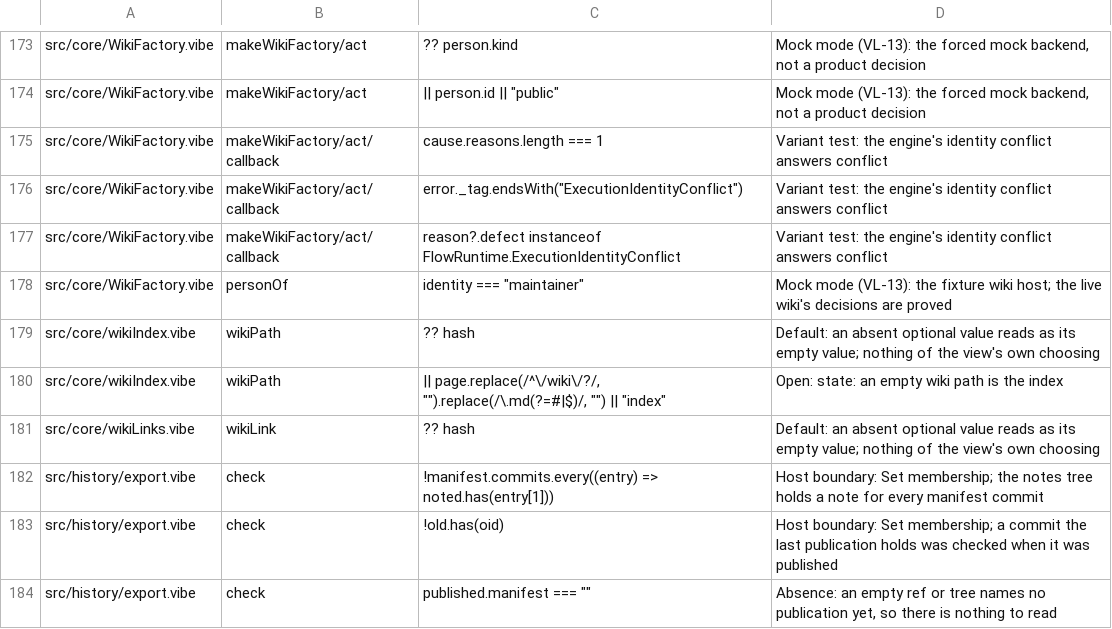
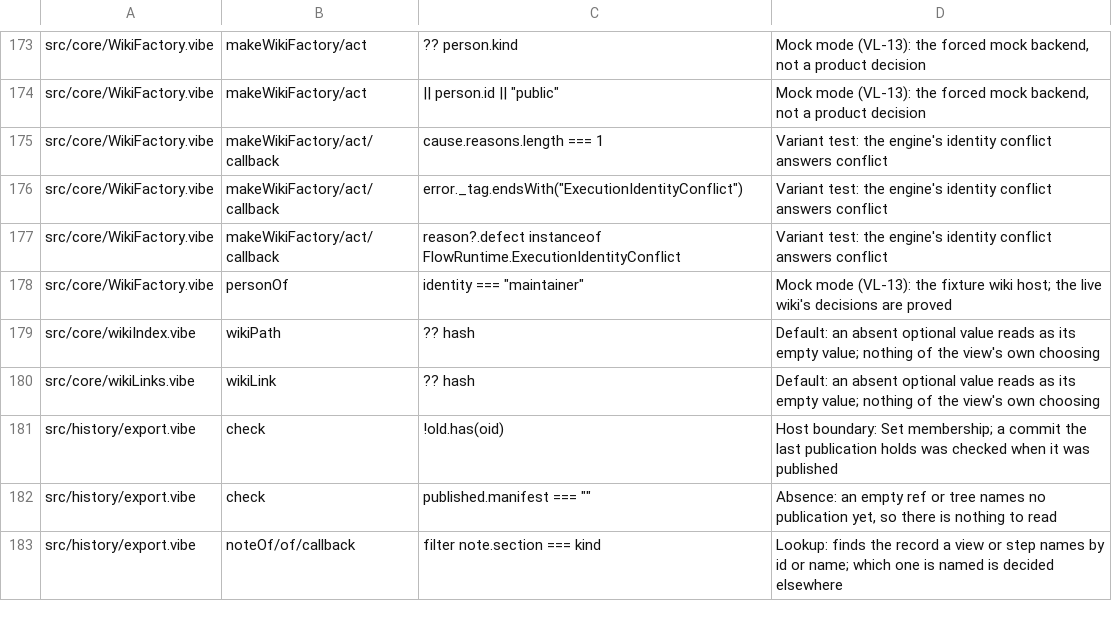
Before and after one commit to smithersai/smithers, a TSV file: apps/vibelang/verify/shell-branches.tsv, drawn as a sheet; only a part is shown, gaps mark what is left out; the shorter side is filled out with more unchanged rows; the diff covers the shown part only; the diff names each change by its address in the sheet, - before the commit and + after, or states it on an @@ line.

```diff
--- a/apps/vibelang/verify/shell-branches.tsv
+++ b/apps/vibelang/verify/shell-branches.tsv
-row 180: src/core/wikiIndex.vibe | wikiPath | || page.replace(/^\/wiki\/?/, "").replace(/\.md(?=#|$)/, "") || "index" | Open: state: an empty wiki path is the index
-row 182: src/history/export.vibe | check | !manifest.commits.every((entry) => noted.has(entry[1])) | Host boundary: Set membership; the notes tree holds a note for every manifest commit
```
Also changed, not shown: 5 removed rows and 3 edited cells elsewhere in this file, 13 other files.
